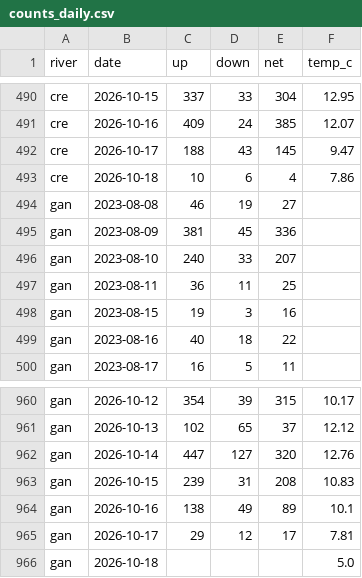
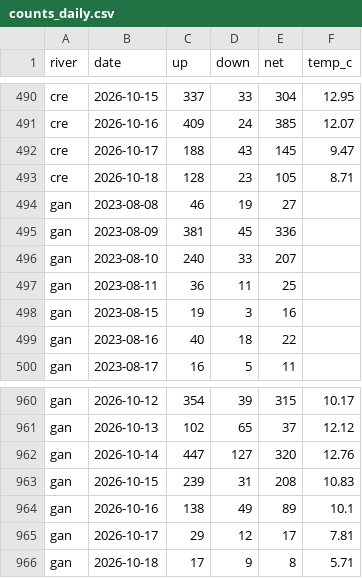
Before and after one commit to tomgrizz/guess-the-run, a CSV file: data/counts_daily.csv, drawn as a sheet; only a part is shown, gaps mark what is left out.

```diff
--- a/data/counts_daily.csv
+++ b/data/counts_daily.csv
@@ -492,3 +492,3 @@ cre,2026-10-16,409,24,385,12.07
 cre,2026-10-17,188,43,145,9.47
-cre,2026-10-18,10,6,4,7.86
+cre,2026-10-18,128,23,105,8.71
 gan,2023-08-08,46,19,27,
@@ -965,2 +965,2 @@ gan,2026-10-16,138,49,89,10.1
 gan,2026-10-17,29,12,17,7.81
-gan,2026-10-18,,,,5.0
+gan,2026-10-18,17,9,8,5.71
```
Also changed, not shown: 1 other file.
